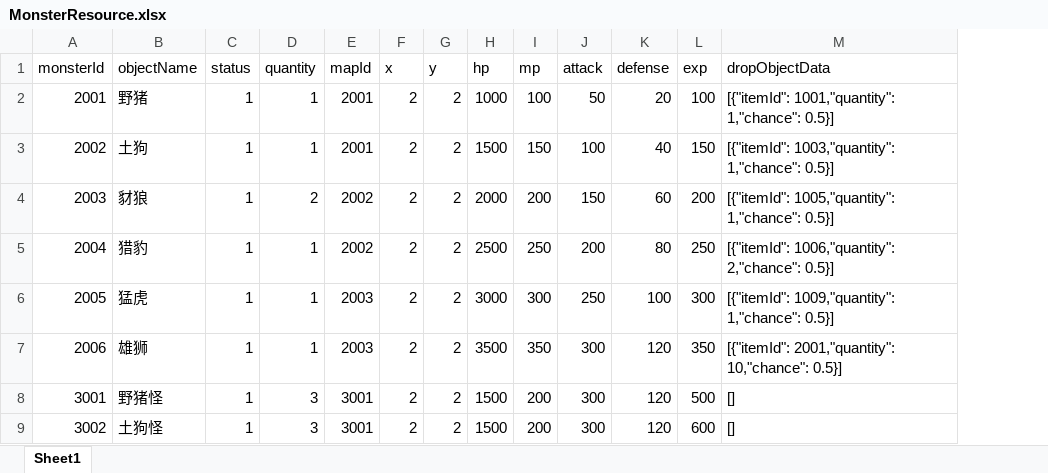
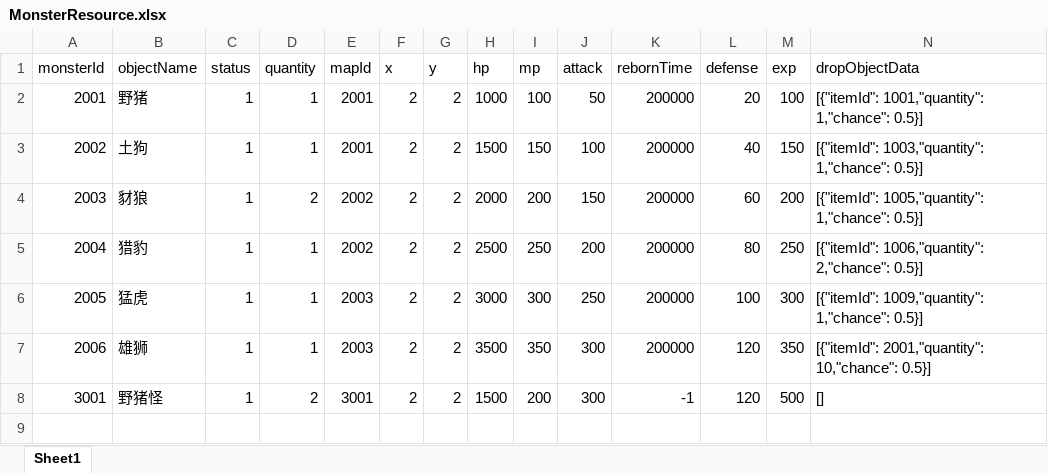
Before and after one commit to JunahW/gamedemo, an Excel workbook: src/main/resources/resource/MonsterResource.xlsx, sheet Sheet1, drawn as a sheet; only a part is shown; values as stored, in another font and other column widths than the file's, no borders; removed rows and columns are numbered as before the commit, all else as after; rows hold the shown columns only; the diff names each change by its address in the sheet, - before the commit and + after, or states it on an @@ line.

```diff
--- a/src/main/resources/resource/MonsterResource.xlsx (sheet Sheet1)
+++ b/src/main/resources/resource/MonsterResource.xlsx (sheet Sheet1)
+column K (rebornTime), rows 2-8: 200000 | 200000 | 200000 | 200000 | 200000 | 200000 | -1
-D8 (quantity): 3
+D8 (quantity): 2
-row 9: 3002 | 土狗怪 | 1 | 3 | 3001 | 2 | 2 | 1500 | 200 | 300 | 120 | 600 | []
```
Also changed, not shown: src/main/resources/resource/ItemResource.xlsx, src/main/resources/resource/MapResource.xlsx, 25 other files.
